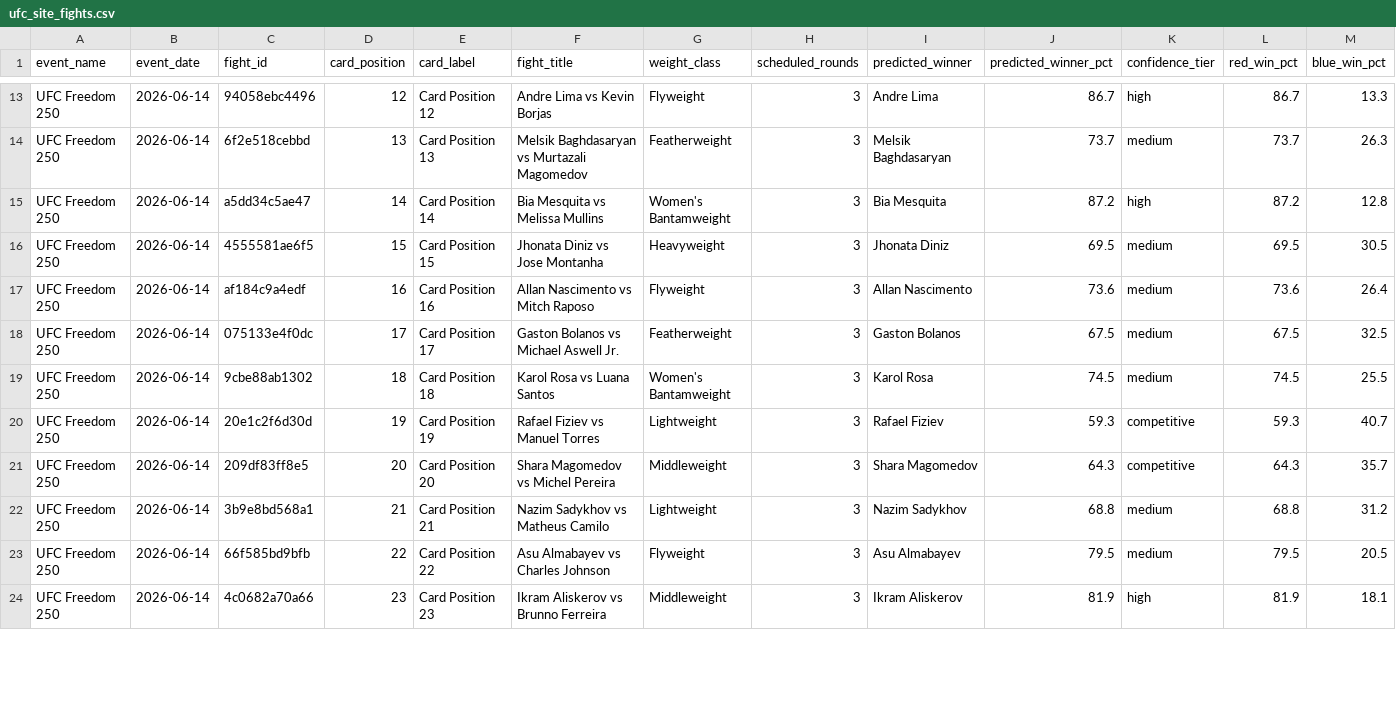
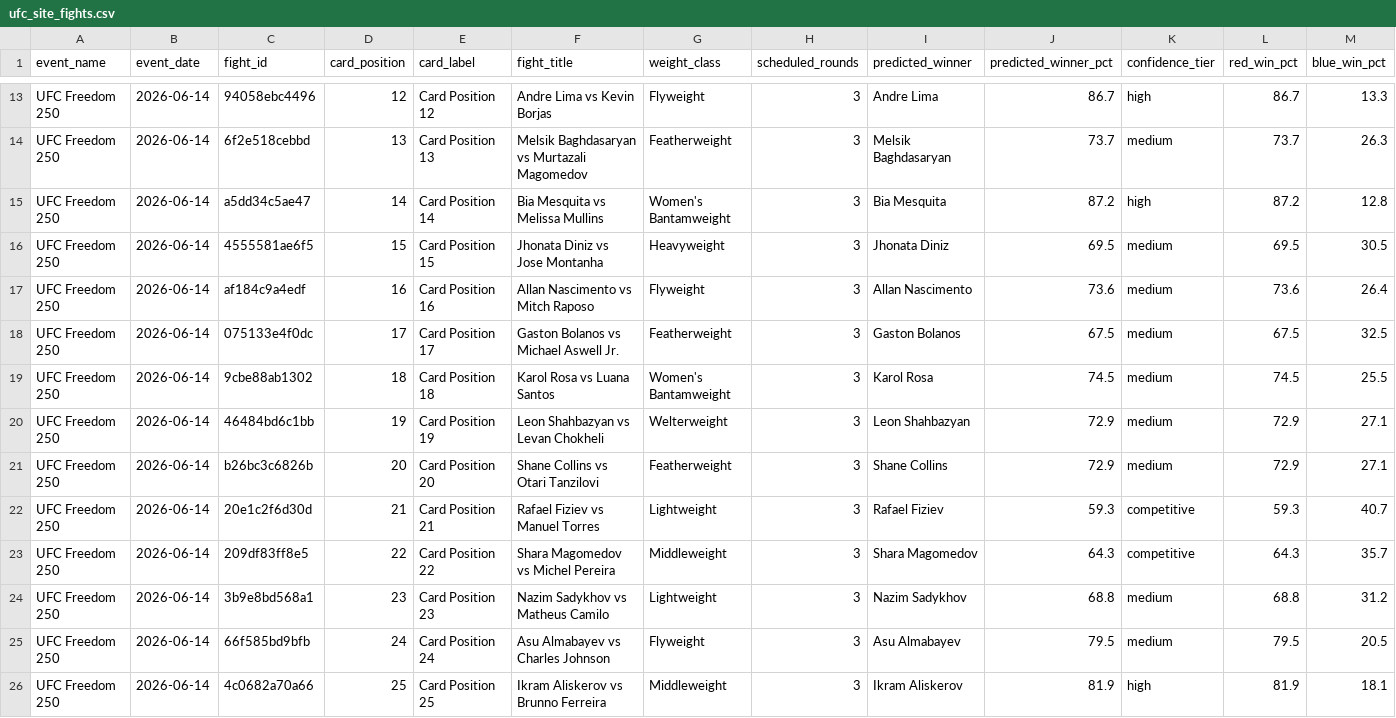
Before and after one commit to syocum9422-blip/edgeranked-site, a CSV file: data/ufc/website/ufc_site_fights.csv, drawn as a sheet; only a part is shown, gaps mark what is left out; addresses are those after the commit; rows hold the shown columns only; the diff covers the shown part only; the diff names each change by its address in the sheet, - before the commit and + after, or states it on an @@ line.

```diff
--- a/data/ufc/website/ufc_site_fights.csv
+++ b/data/ufc/website/ufc_site_fights.csv
+row 20: UFC Freedom 250 | 2026-06-14 | 46484bd6c1bb | 19 | Card Position 19 | Leon Shahbazyan vs Levan Chokheli | Welterweight | 3 | Leon Shahbazyan | 72.9 | medium | 72.9 | 27.1
+row 21: UFC Freedom 250 | 2026-06-14 | b26bc3c6826b | 20 | Card Position 20 | Shane Collins vs Otari Tanzilovi | Featherweight | 3 | Shane Collins | 72.9 | medium | 72.9 | 27.1
-D22 (card_position): 19
+D22 (card_position): 21
-E22 (card_label): Card Position 19
+E22 (card_label): Card Position 21
-D23 (card_position): 20
+D23 (card_position): 22
-E23 (card_label): Card Position 20
+E23 (card_label): Card Position 22
-D24 (card_position): 21
+D24 (card_position): 23
-E24 (card_label): Card Position 21
+E24 (card_label): Card Position 23
-D25 (card_position): 22
+D25 (card_position): 24
-E25 (card_label): Card Position 22
+E25 (card_label): Card Position 24
-D26 (card_position): 23
+D26 (card_position): 25
-E26 (card_label): Card Position 23
+E26 (card_label): Card Position 25
```
Also changed, not shown: 1 added row, 1 removed row and 13 edited cells elsewhere in this file, data/ufc/ufc_prop_probabilities.csv, 1 other file.
